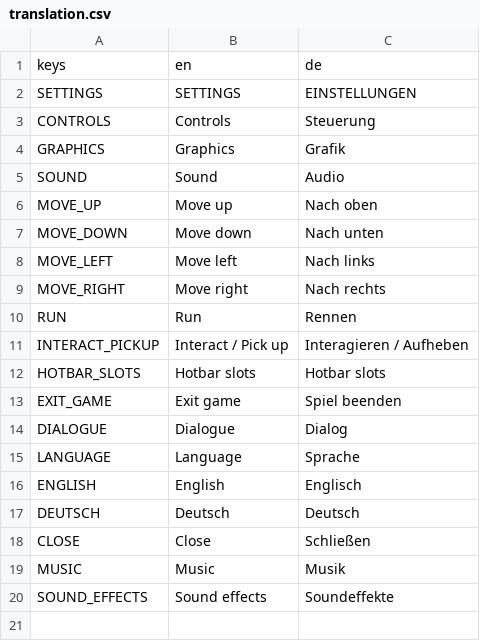
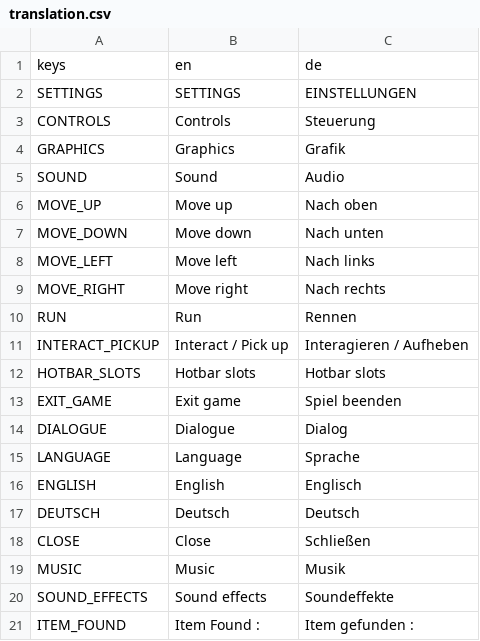
Before and after one commit to Tiltnick/ip2gd, a CSV file: translation.csv, drawn as a sheet; the diff names each change by its address in the sheet, - before the commit and + after, or states it on an @@ line.

Commit message:
Item name

```diff
--- a/translation.csv
+++ b/translation.csv
+row 21: ITEM_FOUND | Item Found : | Item gefunden :
```
Also changed, not shown: 6 other files.
